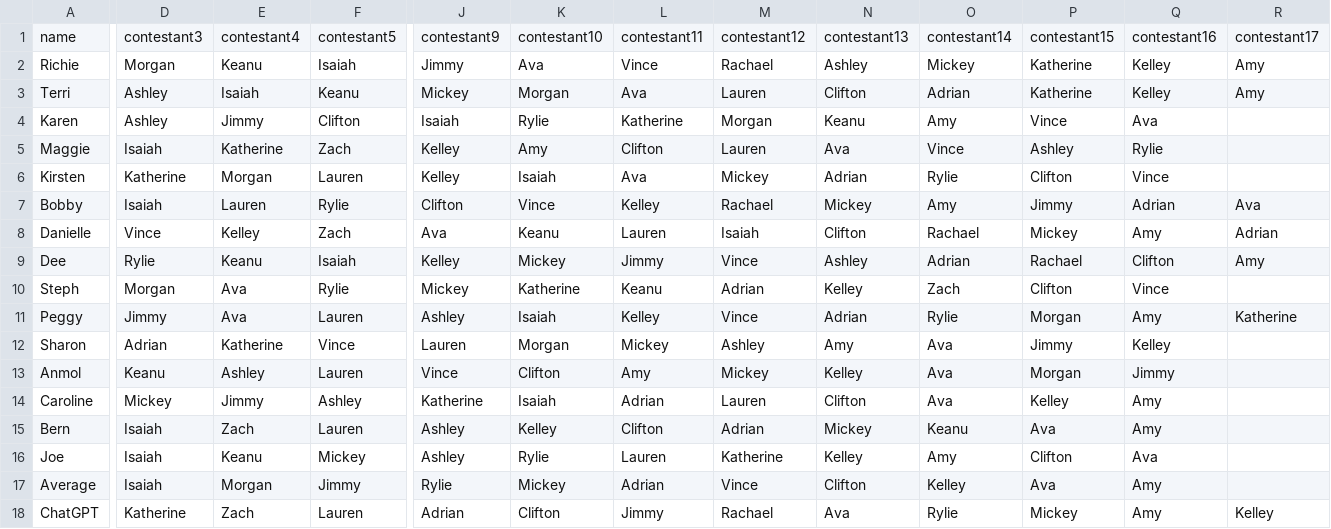
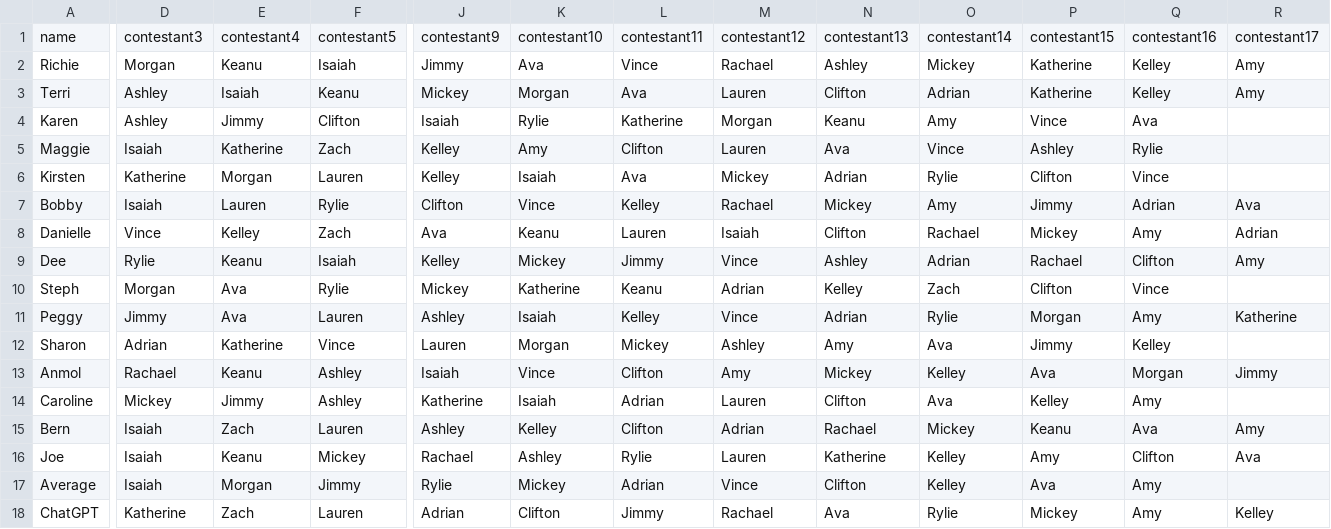
Before and after one commit to rclavey/big_brother, a CSV file: data/picks.csv, drawn as a sheet; only a part is shown, gaps mark what is left out; the diff covers the shown part only; the diff names each change by its address in the sheet, - before the commit and + after, or states it on an @@ line.

Commit message:
added some rachael picks

```diff
--- a/data/picks.csv
+++ b/data/picks.csv
-D13: Keanu
+D13: Rachael
-E13: Ashley
+E13: Keanu
-F13: Lauren
+F13: Ashley
-J13: Vince
+J13: Isaiah
-K13: Clifton
+K13: Vince
-L13: Amy
+L13: Clifton
-M13: Mickey
+M13: Amy
-N13: Kelley
+N13: Mickey
-O13: Ava
+O13: Kelley
-P13: Morgan
+P13: Ava
-Q13: Jimmy
+Q13: Morgan
-R13: (empty)
+R13: Jimmy
-N15: Mickey
+N15: Rachael
-O15: Keanu
+O15: Mickey
-P15: Ava
+P15: Keanu
-Q15: Amy
+Q15: Ava
-R15: (empty)
+R15: Amy
-J16: Ashley
+J16: Rachael
-K16: Rylie
+K16: Ashley
-L16: Lauren
+L16: Rylie
-M16: Katherine
+M16: Lauren
-N16: Kelley
+N16: Katherine
-O16: Amy
+O16: Kelley
-P16: Clifton
+P16: Amy
-Q16: Ava
+Q16: Clifton
-R16: (empty)
+R16: Ava
```
Also changed, not shown: 3 edited cells elsewhere in this file.
